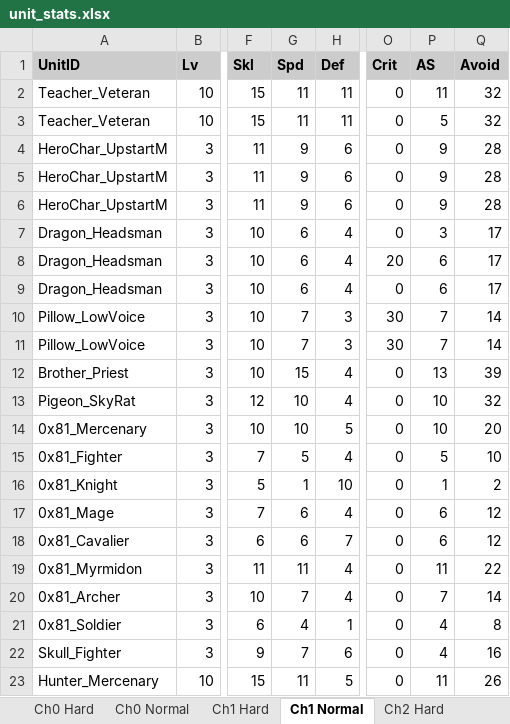
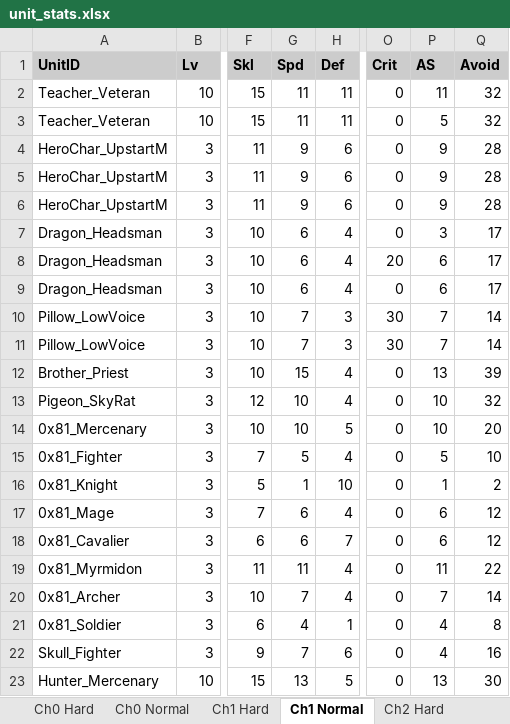
Before and after one commit to kanstyle/FisherKing-Public, an Excel workbook: unit_stats.xlsx, sheet Ch1 Normal, drawn as a sheet; only a part is shown, gaps mark what is left out; values as stored, in another font and other column widths than the file's, no borders; the diff names each change by its address in the sheet, - before the commit and + after, or states it on an @@ line.

```diff
--- a/unit_stats.xlsx (sheet Ch1 Normal)
+++ b/unit_stats.xlsx (sheet Ch1 Normal)
-G23 (Spd): 11
+G23 (Spd): 13
-P23 (AS): 11
+P23 (AS): 13
-Q23 (Avoid): 26
+Q23 (Avoid): 30
```
Also changed, not shown: sheet Ch0 Hard, sheet Ch0 Normal, sheet Ch3 Normal, sheet Ch3 Hard, sheet Ch2 Normal, sheet Ch2 Hard, 3 more sheets, other sheet tabs, 39 other files.
